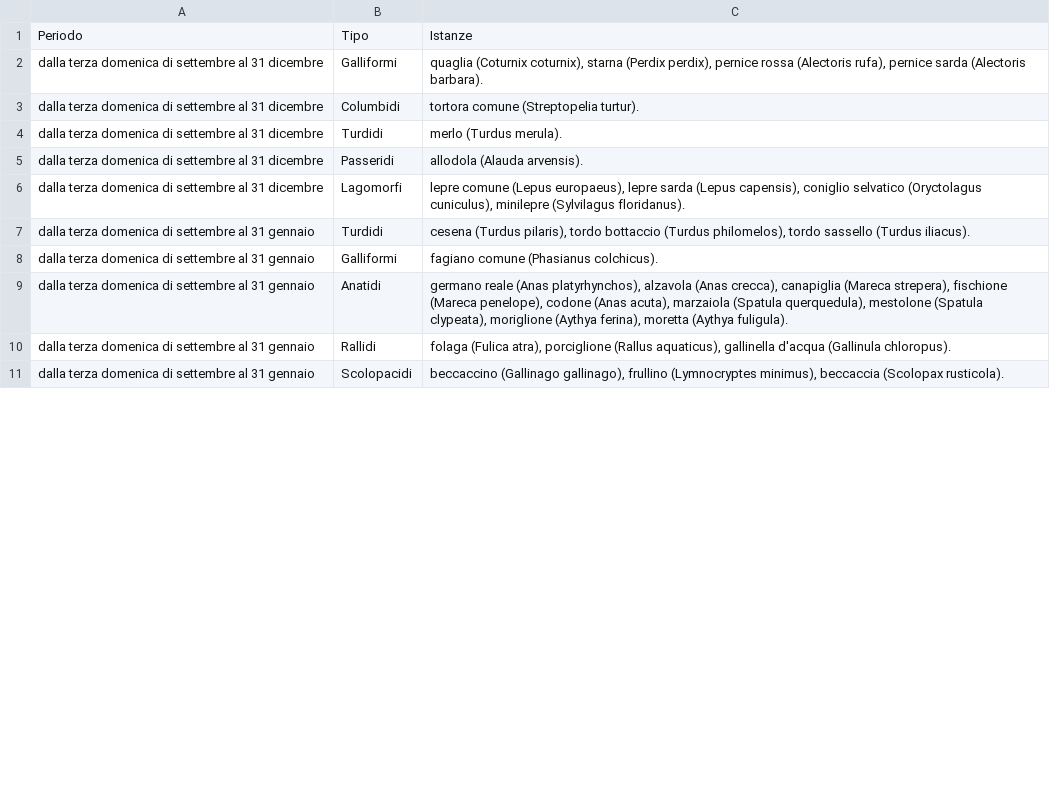
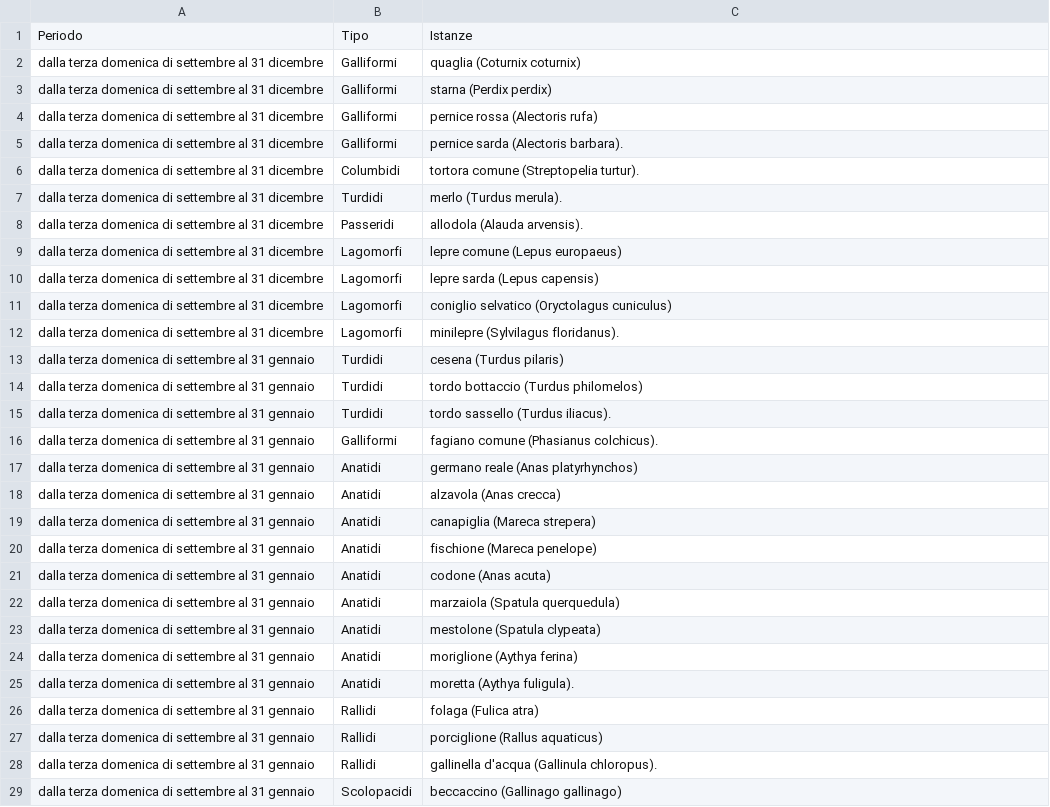
Before and after one commit to FrancescoDiCursi/KnowledgeManagement_project, a CSV file: static/cacciabili.csv, drawn as a sheet; only a part is shown; the diff covers the shown part only.

```diff
--- a/static/cacciabili.csv
+++ b/static/cacciabili.csv
@@ -1,2 +1,5 @@
 Periodo,Tipo,Istanze
-dalla terza domenica di settembre al 31 dicembre,Galliformi," quaglia (Coturnix coturnix), starna (Perdix perdix), pernice rossa (Alectoris rufa), pernice sarda (Alectoris barbara)."
+dalla terza domenica di settembre al 31 dicembre,Galliformi,quaglia (Coturnix coturnix)
+dalla terza domenica di settembre al 31 dicembre,Galliformi,starna (Perdix perdix)
+dalla terza domenica di settembre al 31 dicembre,Galliformi,pernice rossa (Alectoris rufa)
+dalla terza domenica di settembre al 31 dicembre,Galliformi,pernice sarda (Alectoris barbara).
@@ -6,2 +9,7 @@ dalla terza domenica di settembre al 31 dicembre,Passeridi, allodola (Alauda arv
-dalla terza domenica di settembre al 31 dicembre,Lagomorfi," lepre comune (Lepus europaeus), lepre sarda (Lepus capensis), coniglio selvatico (Oryctolagus cuniculus), minilepre (Sylvilagus floridanus)."
-dalla terza domenica di settembre al 31 gennaio,Turdidi," cesena (Turdus pilaris), tordo bottaccio (Turdus philomelos), tordo sassello (Turdus iliacus)."
+dalla terza domenica di settembre al 31 dicembre,Lagomorfi,lepre comune (Lepus europaeus)
+dalla terza domenica di settembre al 31 dicembre,Lagomorfi,lepre sarda (Lepus capensis)
+dalla terza domenica di settembre al 31 dicembre,Lagomorfi,coniglio selvatico (Oryctolagus cuniculus)
+dalla terza domenica di settembre al 31 dicembre,Lagomorfi,minilepre (Sylvilagus floridanus).
+dalla terza domenica di settembre al 31 gennaio,Turdidi,cesena (Turdus pilaris)
+dalla terza domenica di settembre al 31 gennaio,Turdidi,tordo bottaccio (Turdus philomelos)
+dalla terza domenica di settembre al 31 gennaio,Turdidi,tordo sassello (Turdus iliacus).
@@ -9,3 +17,13 @@ dalla terza domenica di settembre al 31 gennaio,Galliformi, fagiano comune (Phas
-dalla terza domenica di settembre al 31 gennaio,Anatidi," germano reale (Anas platyrhynchos), alzavola (Anas crecca), canapiglia (Mareca strepera), fischione (Mareca penelope), codone (Anas acuta), marzaiola (Spatula querquedula), mestolone (Spatula clypeata), moriglione (Aythya ferina), moretta (Aythya fuligula)."
-dalla terza domenica di settembre al 31 gennaio,Rallidi," folaga (Fulica atra), porciglione (Rallus aquaticus), gallinella d'acqua (Gallinula chloropus)."
-dalla terza domenica di settembre al 31 gennaio,Scolopacidi," beccaccino (Gallinago gallinago), frullino (Lymnocryptes minimus), beccaccia (Scolopax rusticola)."
+dalla terza domenica di settembre al 31 gennaio,Anatidi,germano reale (Anas platyrhynchos)
+dalla terza domenica di settembre al 31 gennaio,Anatidi,alzavola (Anas crecca)
+dalla terza domenica di settembre al 31 gennaio,Anatidi,canapiglia (Mareca strepera)
+dalla terza domenica di settembre al 31 gennaio,Anatidi,fischione (Mareca penelope)
+dalla terza domenica di settembre al 31 gennaio,Anatidi,codone (Anas acuta)
+dalla terza domenica di settembre al 31 gennaio,Anatidi,marzaiola (Spatula querquedula)
+dalla terza domenica di settembre al 31 gennaio,Anatidi,mestolone (Spatula clypeata)
+dalla terza domenica di settembre al 31 gennaio,Anatidi,moriglione (Aythya ferina)
+dalla terza domenica di settembre al 31 gennaio,Anatidi,moretta (Aythya fuligula).
+dalla terza domenica di settembre al 31 gennaio,Rallidi,folaga (Fulica atra)
+dalla terza domenica di settembre al 31 gennaio,Rallidi,porciglione (Rallus aquaticus)
+dalla terza domenica di settembre al 31 gennaio,Rallidi,gallinella d'acqua (Gallinula chloropus).
+dalla terza domenica di settembre al 31 gennaio,Scolopacidi,beccaccino (Gallinago gallinago)
```
Also changed, not shown: 11 added rows and 5 edited cells elsewhere in this file, 25 other files.
